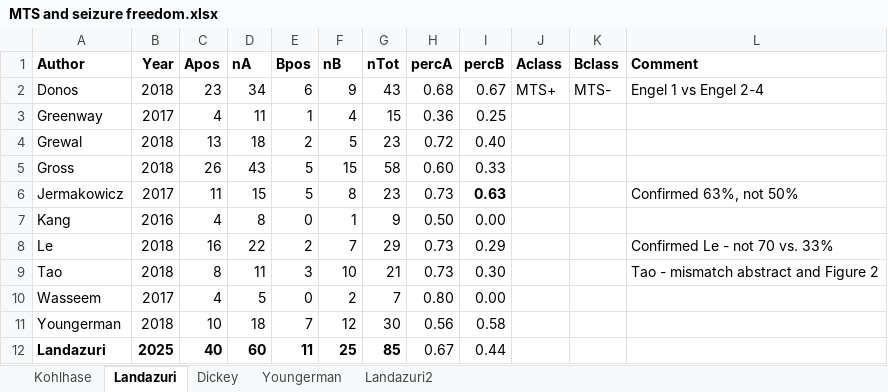
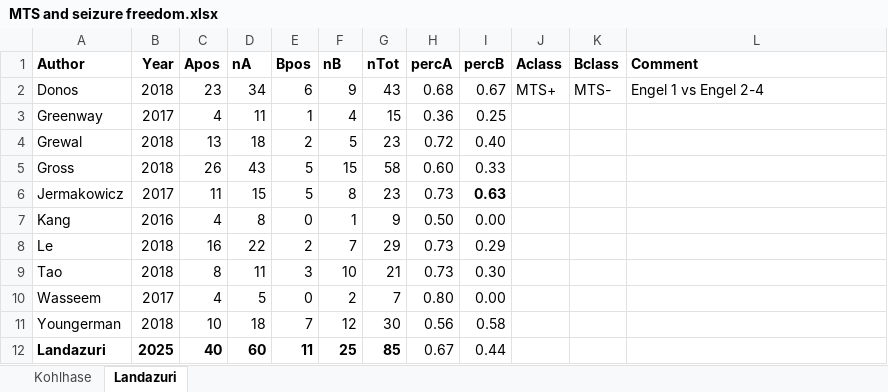
Before and after one commit to AdamSDickey/Bayesian_MTS, an Excel workbook: MTS and seizure freedom.xlsx, sheet Landazuri, drawn as a sheet; values as stored, in another font and other column widths than the file's, no borders; the diff names each change by its address in the sheet, - before the commit and + after, or states it on an @@ line.

```diff
--- a/MTS and seizure freedom.xlsx (sheet Landazuri)
+++ b/MTS and seizure freedom.xlsx (sheet Landazuri)
-sheet tab: Dickey
-sheet tab: Youngerman
-sheet tab: Landazuri2
-L6 (Comment): Confirmed 63%, not 50%
+L6 (Comment): (empty)
-L8 (Comment): Confirmed Le - not 70 vs. 33%
+L8 (Comment): (empty)
-L9 (Comment): Tao - mismatch abstract and Figure 2
+L9 (Comment): (empty)
```
